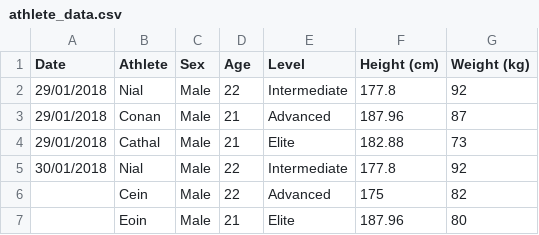
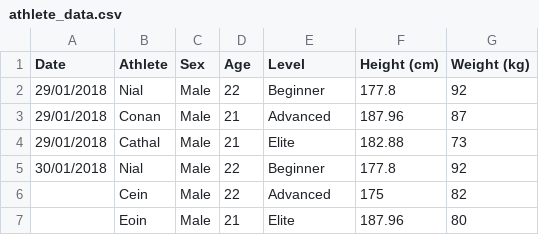
Before and after one commit to Luftmenschh/orcprogram, a CSV file: athlete_data.csv, drawn as a sheet.

```diff
--- a/athlete_data.csv
+++ b/athlete_data.csv
@@ -1,6 +1,6 @@
 Date,Athlete,Sex,Age ,Level,Height (cm),Weight (kg)
-29/01/2018,Nial,Male,22,Intermediate,177.8,92
+29/01/2018,Nial,Male,22,Beginner,177.8,92
 29/01/2018,Conan ,Male,21,Advanced,187.96,87
 29/01/2018,Cathal,Male,21,Elite,182.88,73
-30/01/2018,Nial,Male,22,Intermediate,177.8,92
+30/01/2018,Nial,Male,22,Beginner,177.8,92
 ,Cein,Male,22,Advanced,175,82
```
Also changed, not shown: 2 other files.
